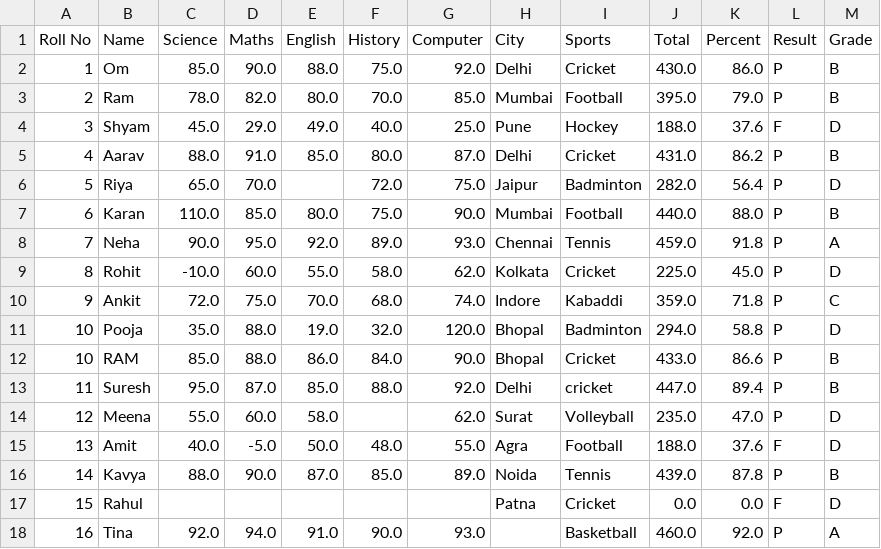
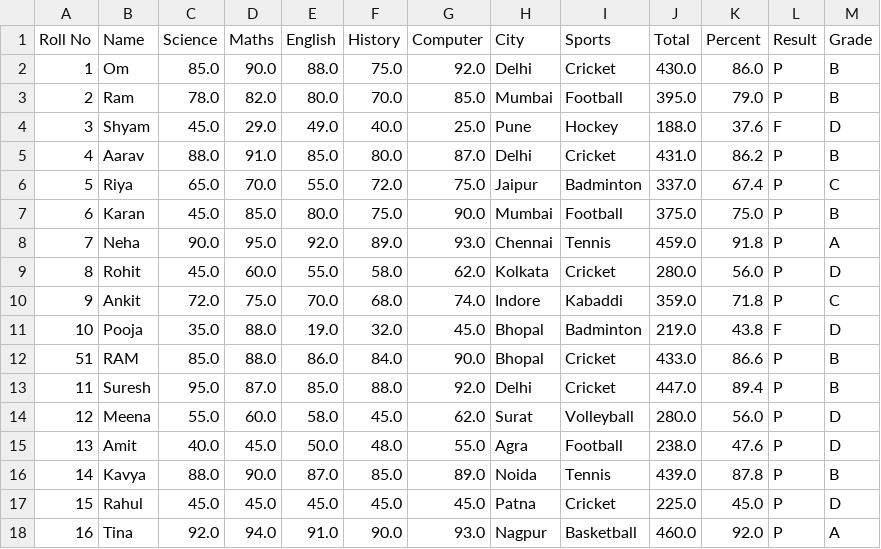
Before and after one commit to opwork22/Mini-Project, a CSV file: student.csv, drawn as a sheet; only a part is shown; the diff covers the shown part only.

```diff
--- a/student.csv
+++ b/student.csv
@@ -6,13 +6,13 @@ Roll No,Name,Science,Maths,English,History,Computer,City,Sports,Total,Percent,Re
-5,Riya,65.0,70.0,,72.0,75.0,Jaipur,Badminton,282.0,56.4,P,D
-6,Karan,110.0,85.0,80.0,75.0,90.0,Mumbai,Football,440.0,88.0,P,B
+5,Riya,65.0,70.0,55.0,72.0,75.0,Jaipur,Badminton,337.0,67.4,P,C
+6,Karan,45.0,85.0,80.0,75.0,90.0,Mumbai,Football,375.0,75.0,P,B
 7,Neha,90.0,95.0,92.0,89.0,93.0,Chennai,Tennis,459.0,91.8,P,A
-8,Rohit,-10.0,60.0,55.0,58.0,62.0,Kolkata,Cricket,225.0,45.0,P,D
+8,Rohit,45.0,60.0,55.0,58.0,62.0,Kolkata,Cricket,280.0,56.0,P,D
 9,Ankit,72.0,75.0,70.0,68.0,74.0,Indore,Kabaddi,359.0,71.8,P,C
-10,Pooja,35.0,88.0,19.0,32.0,120.0,Bhopal,Badminton,294.0,58.8,P,D
-10,RAM,85.0,88.0,86.0,84.0,90.0,Bhopal,Cricket,433.0,86.6,P,B
-11,Suresh,95.0,87.0,85.0,88.0,92.0,Delhi,cricket,447.0,89.4,P,B
-12,Meena,55.0,60.0,58.0,,62.0,Surat,Volleyball,235.0,47.0,P,D
-13,Amit,40.0,-5.0,50.0,48.0,55.0,Agra,Football,188.0,37.6,F,D
+10,Pooja,35.0,88.0,19.0,32.0,45.0,Bhopal,Badminton,219.0,43.8,F,D
+51,RAM,85.0,88.0,86.0,84.0,90.0,Bhopal,Cricket,433.0,86.6,P,B
+11,Suresh,95.0,87.0,85.0,88.0,92.0,Delhi,Cricket,447.0,89.4,P,B
+12,Meena,55.0,60.0,58.0,45.0,62.0,Surat,Volleyball,280.0,56.0,P,D
+13,Amit,40.0,45.0,50.0,48.0,55.0,Agra,Football,238.0,47.6,P,D
 14,Kavya,88.0,90.0,87.0,85.0,89.0,Noida,Tennis,439.0,87.8,P,B
-15,Rahul,,,,,,Patna,Cricket,0.0,0.0,F,D
-16,Tina,92.0,94.0,91.0,90.0,93.0,,Basketball,460.0,92.0,P,A
+15,Rahul,45.0,45.0,45.0,45.0,45.0,Patna,Cricket,225.0,45.0,P,D
+16,Tina,92.0,94.0,91.0,90.0,93.0,Nagpur,Basketball,460.0,92.0,P,A
```
Also changed, not shown: 2 added rows, 2 removed rows and 40 edited cells elsewhere in this file, 3 other files.
